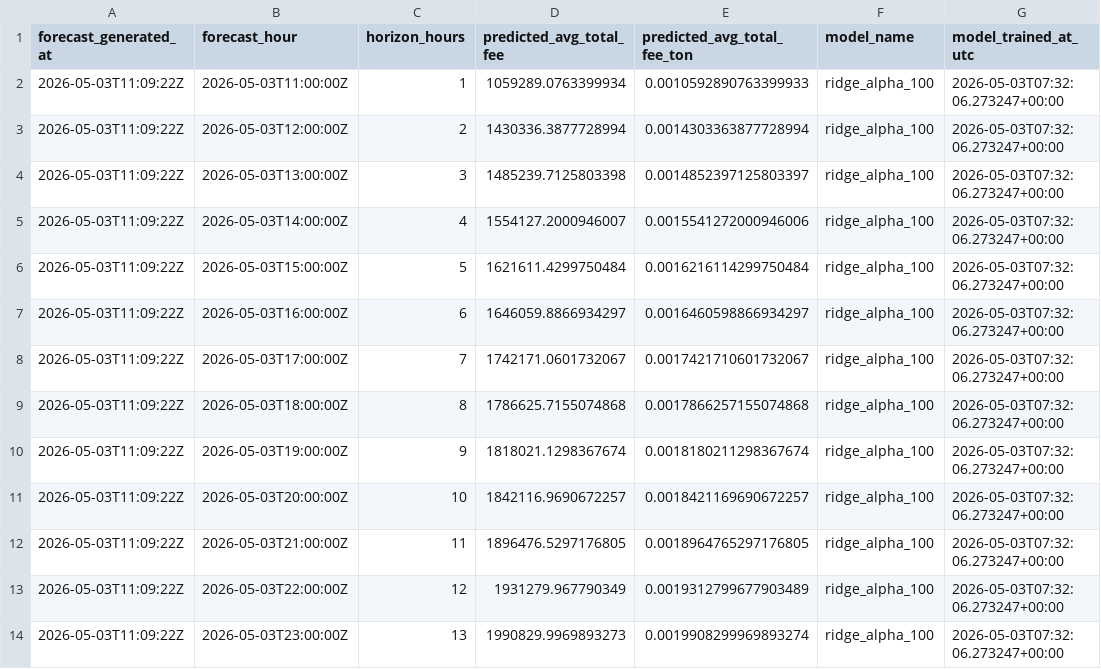
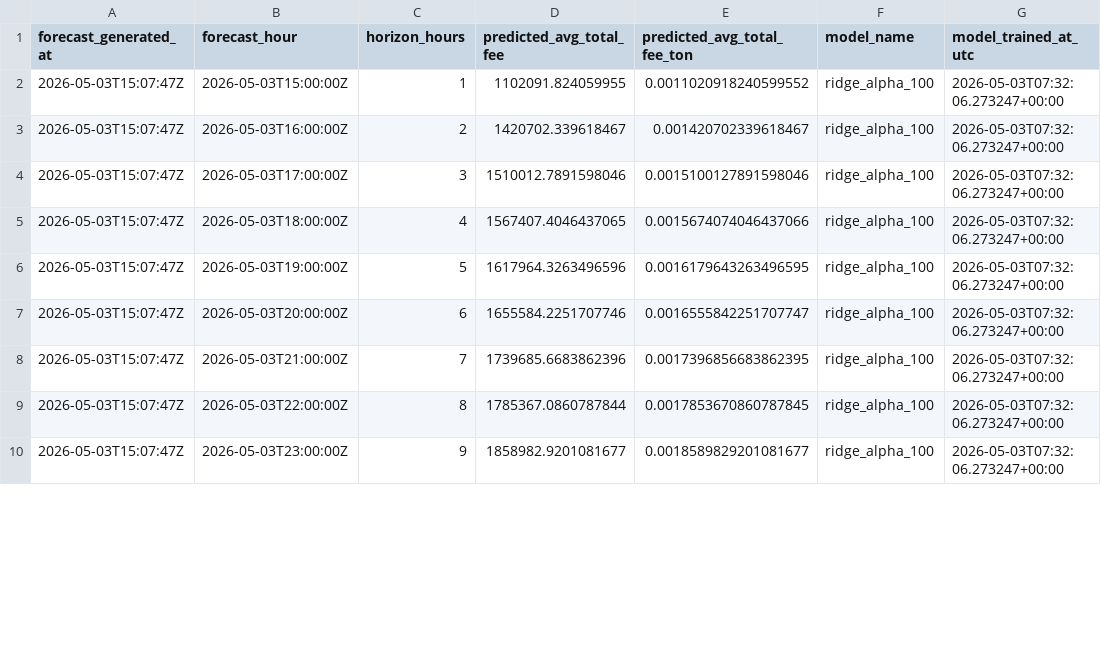
Before and after one commit to ChrisLim369/ton_fee_prediction, a CSV file: predictions.csv, drawn as a sheet; only a part is shown; the diff covers the shown part only.

```diff
--- a/predictions.csv
+++ b/predictions.csv
@@ -1,14 +1,10 @@
 forecast_generated_at,forecast_hour,horizon_hours,predicted_avg_total_fee,predicted_avg_total_fee_ton,model_name,model_trained_at_utc
-2026-05-03T11:09:22Z,2026-05-03T11:00:00Z,1,1059289.0763399934,0.0010592890763399933,ridge_alpha_100,2026-05-03T07:32:06.273247+00:00
-2026-05-03T11:09:22Z,2026-05-03T12:00:00Z,2,1430336.3877728994,0.0014303363877728994,ridge_alpha_100,2026-05-03T07:32:06.273247+00:00
-2026-05-03T11:09:22Z,2026-05-03T13:00:00Z,3,1485239.7125803398,0.0014852397125803397,ridge_alpha_100,2026-05-03T07:32:06.273247+00:00
-2026-05-03T11:09:22Z,2026-05-03T14:00:00Z,4,1554127.2000946007,0.0015541272000946006,ridge_alpha_100,2026-05-03T07:32:06.273247+00:00
-2026-05-03T11:09:22Z,2026-05-03T15:00:00Z,5,1621611.4299750484,0.0016216114299750484,ridge_alpha_100,2026-05-03T07:32:06.273247+00:00
-2026-05-03T11:09:22Z,2026-05-03T16:00:00Z,6,1646059.8866934297,0.0016460598866934297,ridge_alpha_100,2026-05-03T07:32:06.273247+00:00
-2026-05-03T11:09:22Z,2026-05-03T17:00:00Z,7,1742171.0601732067,0.0017421710601732067,ridge_alpha_100,2026-05-03T07:32:06.273247+00:00
-2026-05-03T11:09:22Z,2026-05-03T18:00:00Z,8,1786625.7155074868,0.0017866257155074868,ridge_alpha_100,2026-05-03T07:32:06.273247+00:00
-2026-05-03T11:09:22Z,2026-05-03T19:00:00Z,9,1818021.1298367674,0.0018180211298367674,ridge_alpha_100,2026-05-03T07:32:06.273247+00:00
-2026-05-03T11:09:22Z,2026-05-03T20:00:00Z,10,1842116.9690672257,0.0018421169690672257,ridge_alpha_100,2026-05-03T07:32:06.273247+00:00
-2026-05-03T11:09:22Z,2026-05-03T21:00:00Z,11,1896476.5297176805,0.0018964765297176805,ridge_alpha_100,2026-05-03T07:32:06.273247+00:00
-2026-05-03T11:09:22Z,2026-05-03T22:00:00Z,12,1931279.967790349,0.0019312799677903489,ridge_alpha_100,2026-05-03T07:32:06.273247+00:00
-2026-05-03T11:09:22Z,2026-05-03T23:00:00Z,13,1990829.9969893273,0.0019908299969893274,ridge_alpha_100,2026-05-03T07:32:06.273247+00:00
+2026-05-03T15:07:47Z,2026-05-03T15:00:00Z,1,1102091.824059955,0.0011020918240599552,ridge_alpha_100,2026-05-03T07:32:06.273247+00:00
+2026-05-03T15:07:47Z,2026-05-03T16:00:00Z,2,1420702.339618467,0.001420702339618467,ridge_alpha_100,2026-05-03T07:32:06.273247+00:00
+2026-05-03T15:07:47Z,2026-05-03T17:00:00Z,3,1510012.7891598046,0.0015100127891598046,ridge_alpha_100,2026-05-03T07:32:06.273247+00:00
+2026-05-03T15:07:47Z,2026-05-03T18:00:00Z,4,1567407.4046437065,0.0015674074046437066,ridge_alpha_100,2026-05-03T07:32:06.273247+00:00
+2026-05-03T15:07:47Z,2026-05-03T19:00:00Z,5,1617964.3263496596,0.0016179643263496595,ridge_alpha_100,2026-05-03T07:32:06.273247+00:00
+2026-05-03T15:07:47Z,2026-05-03T20:00:00Z,6,1655584.2251707746,0.0016555842251707747,ridge_alpha_100,2026-05-03T07:32:06.273247+00:00
+2026-05-03T15:07:47Z,2026-05-03T21:00:00Z,7,1739685.6683862396,0.0017396856683862395,ridge_alpha_100,2026-05-03T07:32:06.273247+00:00
+2026-05-03T15:07:47Z,2026-05-03T22:00:00Z,8,1785367.0860787844,0.0017853670860787845,ridge_alpha_100,2026-05-03T07:32:06.273247+00:00
+2026-05-03T15:07:47Z,2026-05-03T23:00:00Z,9,1858982.9201081677,0.0018589829201081677,ridge_alpha_100,2026-05-03T07:32:06.273247+00:00
```
Also changed, not shown: 4 added rows and 44 edited cells elsewhere in this file, hourly_features.csv, 7 other files.
